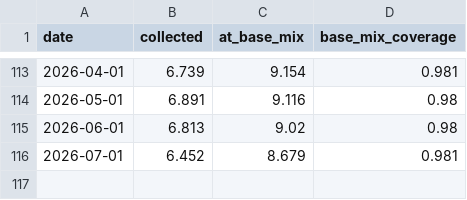
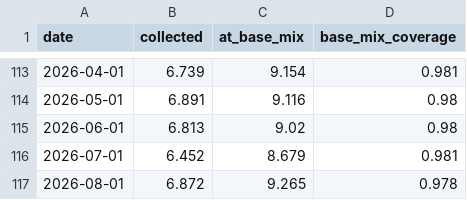
Before and after one commit to nbaulch/nbaulch.github.io, a CSV file: charts/effective-tariff-rate/output/effective-tariff-rate.csv, drawn as a sheet; only a part is shown, gaps mark what is left out.

```diff
--- a/charts/effective-tariff-rate/output/effective-tariff-rate.csv
+++ b/charts/effective-tariff-rate/output/effective-tariff-rate.csv
@@ -116 +116,2 @@ date,collected,at_base_mix,base_mix_coverage
 2026-07-01,6.452,8.679,0.981
+2026-08-01,6.872,9.265,0.978
```
Also changed, not shown: charts/goods-balance/output/goods-balance.csv, 8 other files.
